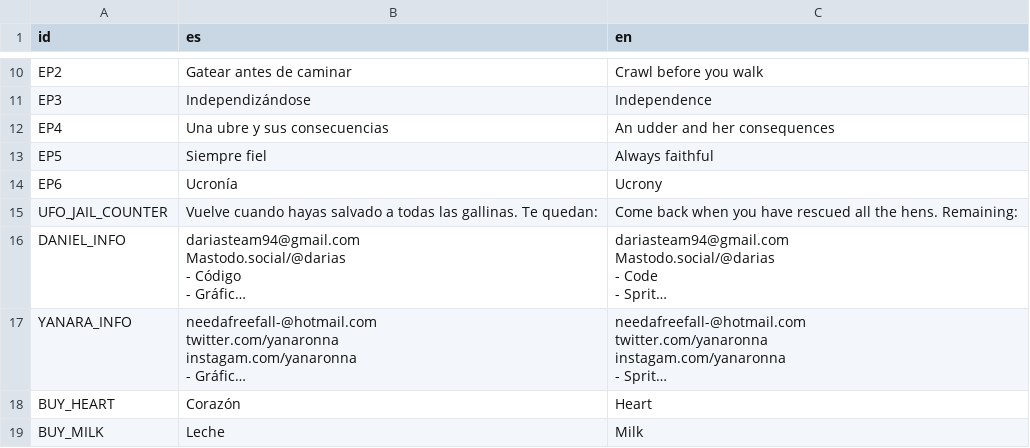
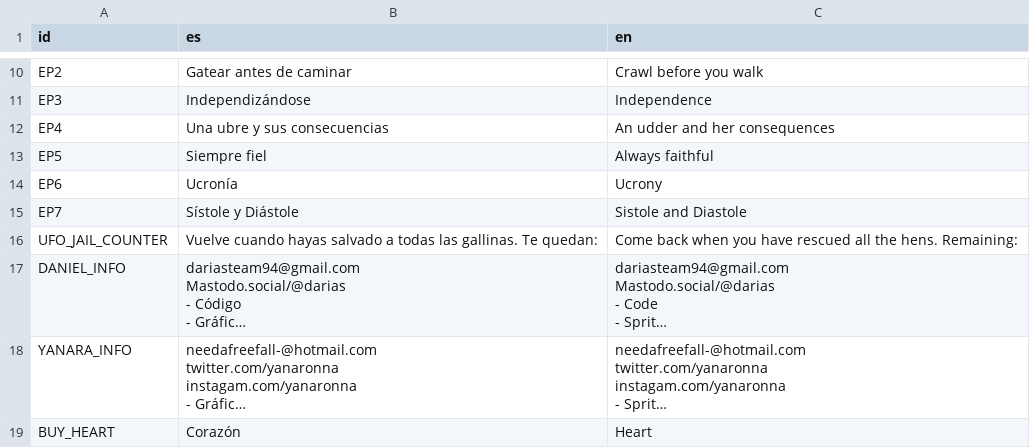
Before and after one commit to Dariasteam/Cows-Revenge, a CSV file: Locales/locales.csv, drawn as a sheet; only a part is shown, gaps mark what is left out; the shorter side is filled out with more unchanged rows; long unchanged cells end in …; the diff names each change by its address in the sheet, - before the commit and + after, or states it on an @@ line.

```diff
--- a/Locales/locales.csv
+++ b/Locales/locales.csv
+row 15: EP7 | Sístole y Diástole | Sistole and Diastole
```
Also changed, not shown: 11 other files.
